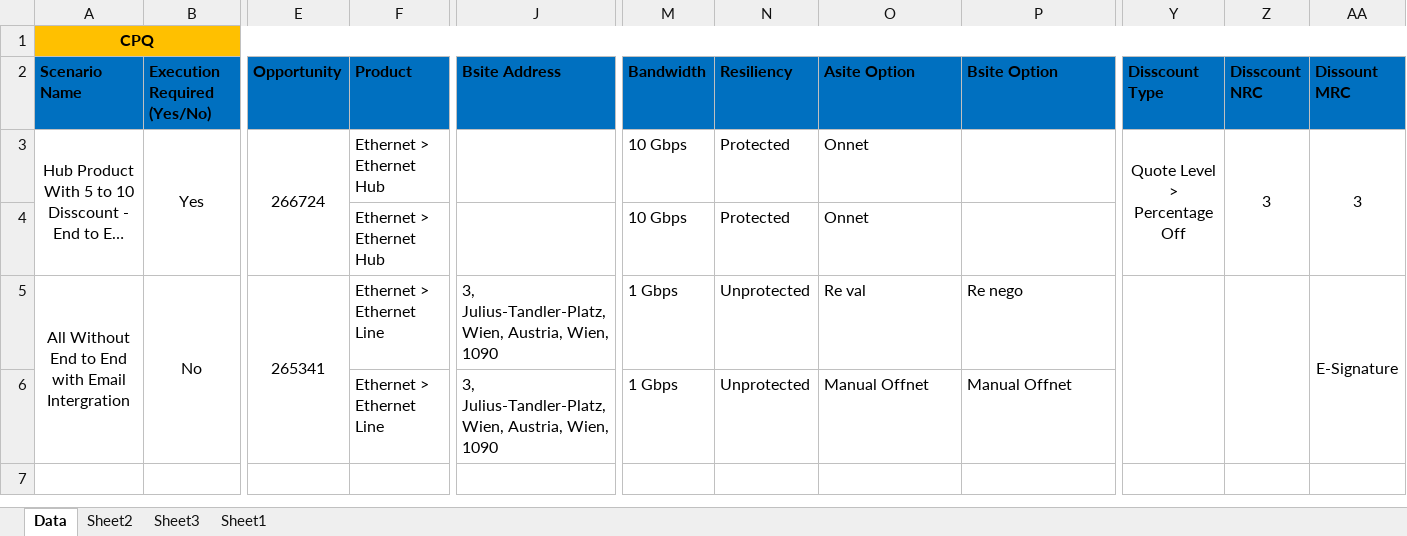
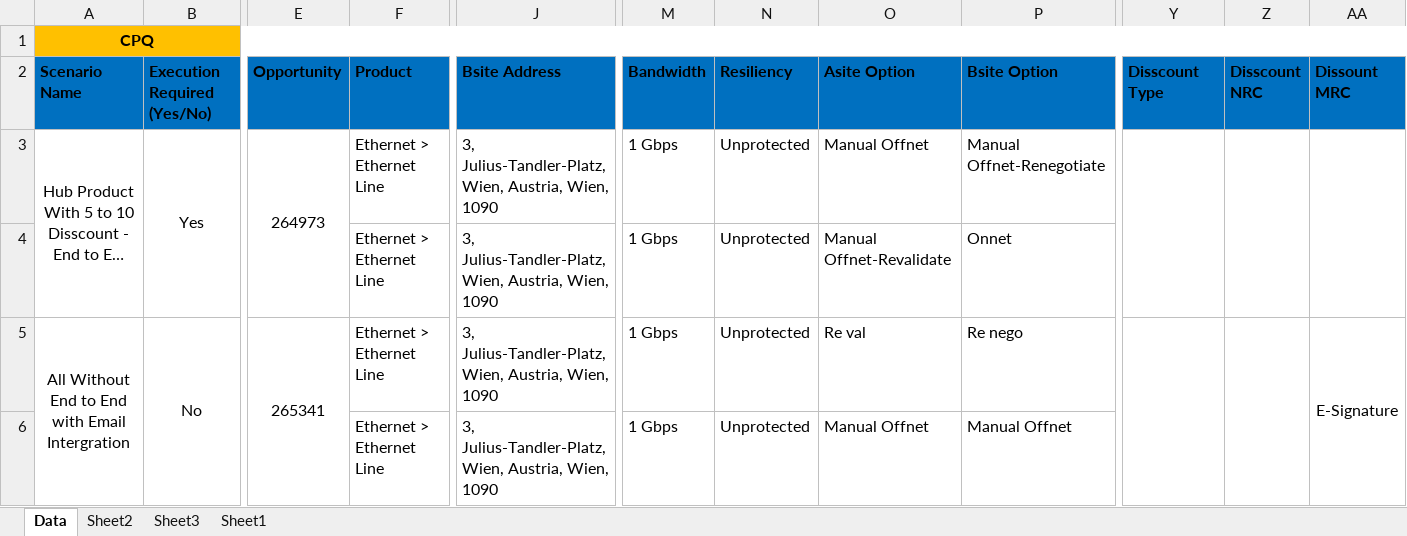
Before and after one commit to ashwani360/CPQ, an Excel workbook: src/Data/NewOrderStandard.xlsx, sheet Data, drawn as a sheet; only a part is shown, gaps mark what is left out; long unchanged cells end in …; values as stored, in another font and other column widths than the file's, no borders; the diff names each change by its address in the sheet, - before the commit and + after, or states it on an @@ line.

```diff
--- a/src/Data/NewOrderStandard.xlsx (sheet Data)
+++ b/src/Data/NewOrderStandard.xlsx (sheet Data)
-E3 (Opportunity): 266724
+E3 (Opportunity): 264973
-F3:F4 (Product): Ethernet > Ethernet Hub
+F3:F4 (Product): Ethernet > Ethernet Line
-J3:J4 (Bsite Address): (empty)
+J3:J4 (Bsite Address): 3, Julius-Tandler-Platz, Wien, Austria, Wien, 1090
-M3:M4 (Bandwidth): 10 Gbps
+M3:M4 (Bandwidth): 1 Gbps
-N3:N4 (Resiliency): Protected
+N3:N4 (Resiliency): Unprotected
-O3 (Asite Option): Onnet
+O3 (Asite Option): Manual Offnet
-P3 (Bsite Option): (empty)
+P3 (Bsite Option): Manual Offnet-Renegotiate
-Y3 (Disscount Type): Quote Level > Percentage Off
+Y3 (Disscount Type): (empty)
-Z3 (Disscount NRC): 3
+Z3 (Disscount NRC): (empty)
-AA3 (Dissount MRC): 3
+AA3 (Dissount MRC): (empty)
-O4 (Asite Option): Onnet
+O4 (Asite Option): Manual Offnet-Revalidate
-P4 (Bsite Option): (empty)
+P4 (Bsite Option): Onnet
```
Also changed, not shown: 24 other files.
